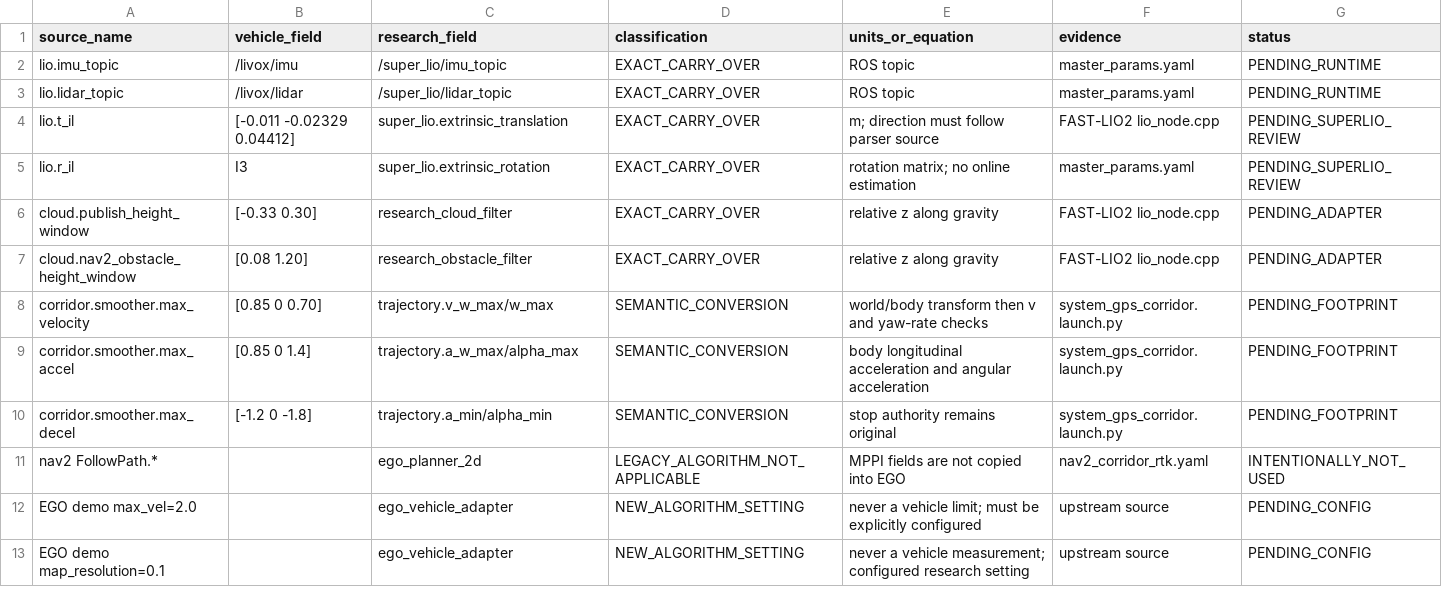
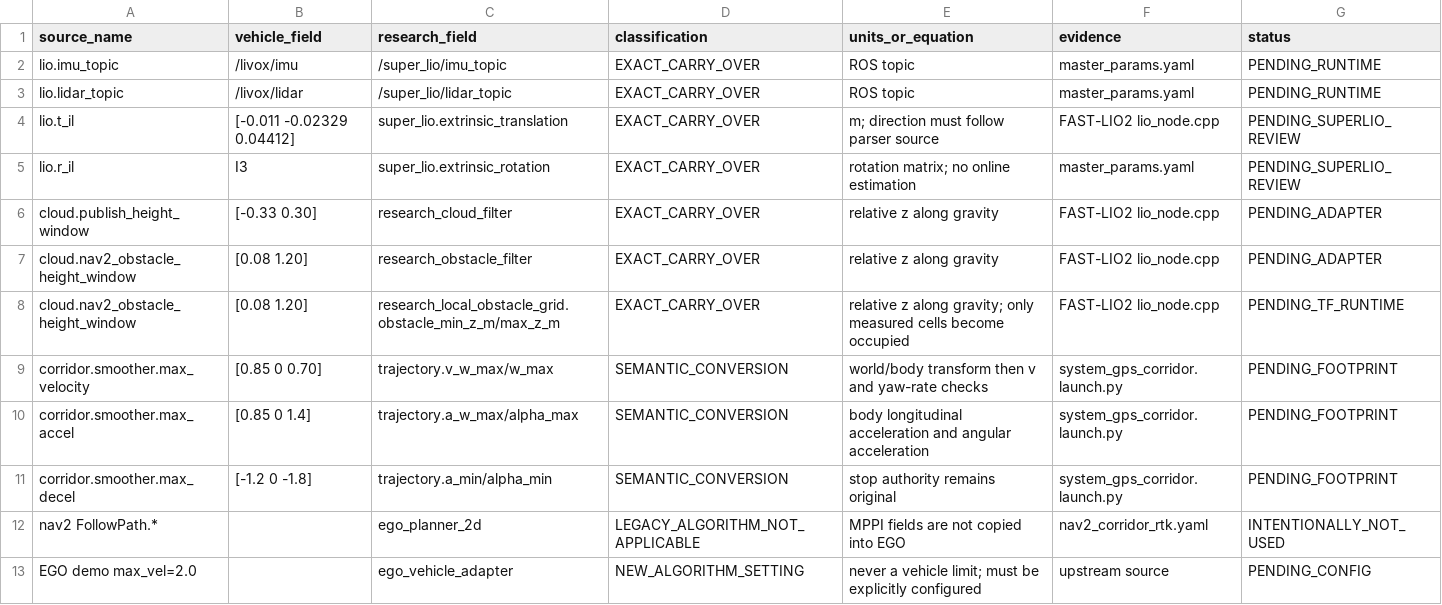
Before and after one commit to Yangbadger222/XJTLU-autonomous-vehicle-rtk, a CSV file: audit/vehicle_baseline/PARAMETER_TRANSLATION.csv, drawn as a sheet; only a part is shown; the shorter side is filled out with more unchanged rows; the diff names each change by its address in the sheet, - before the commit and + after, or states it on an @@ line.

Commit message:
feat: wire fail-closed local obstacle grid

```diff
--- a/audit/vehicle_baseline/PARAMETER_TRANSLATION.csv
+++ b/audit/vehicle_baseline/PARAMETER_TRANSLATION.csv
+row 8: cloud.nav2_obstacle_height_window | [0.08 1.20] | research_local_obstacle_grid.obstacle_min_z_m/max_z_m | EXACT_CARRY_OVER | relative z along gravity; only measured cells become occupied | FAST-LIO2 lio_node.cpp | PENDING_TF_RUNTIME
```
Also changed, not shown: 13 other files.
